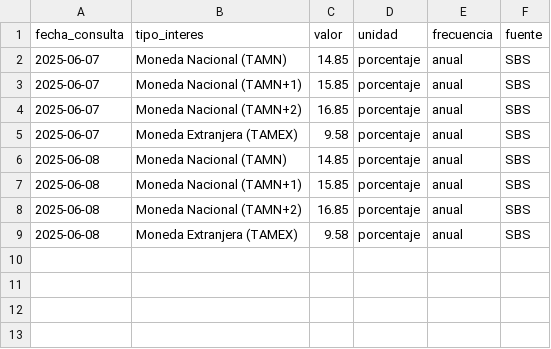
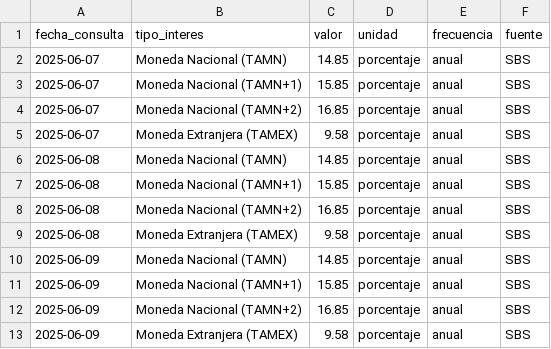
Before and after one commit to kaquinoy/TAMN, a CSV file: historial/tasas.csv, drawn as a sheet; the diff names each change by its address in the sheet, - before the commit and + after, or states it on an @@ line.

```diff
--- a/historial/tasas.csv
+++ b/historial/tasas.csv
+row 10: 2025-06-09 | Moneda Nacional (TAMN) | 14.85 | porcentaje | anual | SBS
+row 11: 2025-06-09 | Moneda Nacional (TAMN+1) | 15.85 | porcentaje | anual | SBS
+row 12: 2025-06-09 | Moneda Nacional (TAMN+2) | 16.85 | porcentaje | anual | SBS
+row 13: 2025-06-09 | Moneda Extranjera (TAMEX) | 9.58 | porcentaje | anual | SBS
```
Also changed, not shown: 1 other file.
